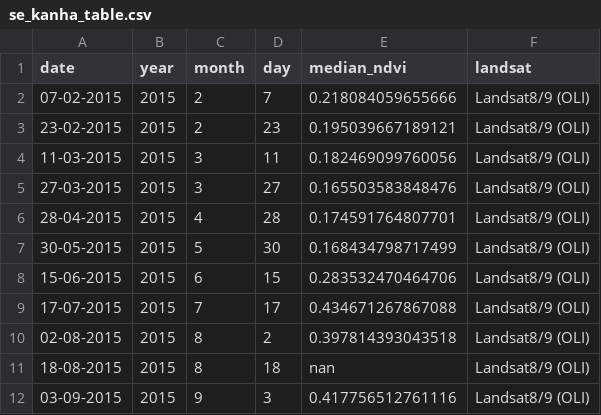
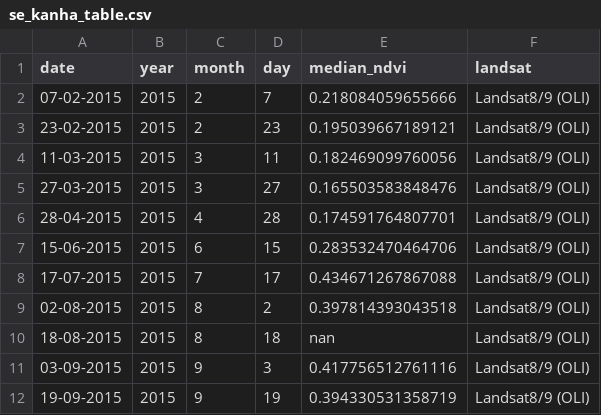
Before and after one commit to Khushi130404/Landsat-Kanha-Moniter-2015-2016, a CSV file: Data_Table/Landsat_8_9/data_raw/se_kanha_table.csv, drawn as a sheet; only a part is shown; the shorter side is filled out with more unchanged rows.

```diff
--- a/Data_Table/Landsat_8_9/data_raw/se_kanha_table.csv
+++ b/Data_Table/Landsat_8_9/data_raw/se_kanha_table.csv
@@ -6,3 +6,2 @@ date,year,month,day,median_ndvi,landsat
 28-04-2015,2015,4,28,0.174591764807701,Landsat8/9 (OLI)
-30-05-2015,2015,5,30,0.168434798717499,Landsat8/9 (OLI)
 15-06-2015,2015,6,15,0.283532470464706,Landsat8/9 (OLI)
```
Also changed, not shown: Data_Table/Landsat_8_9/data_raw/gl1_kanha_table.csv, Data_Table/Landsat_8_9/data_raw/gl2_kanha_table.csv, 4 other files.
